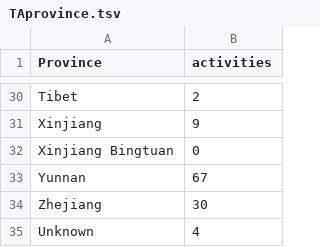
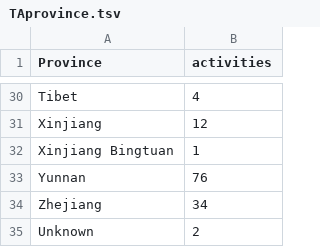
Before and after one commit to jessicachinafile/jessicachinafile.github.io, a TSV file: TAprovince.tsv, drawn as a sheet; only a part is shown, gaps mark what is left out; the diff covers the shown part only; the diff names each change by its address in the sheet, - before the commit and + after, or states it on an @@ line.

```diff
--- a/TAprovince.tsv
+++ b/TAprovince.tsv
-B30 (activities): 2
+B30 (activities): 4
-B31 (activities): 9
+B31 (activities): 12
-B32 (activities): 0
+B32 (activities): 1
-B33 (activities): 67
+B33 (activities): 76
-B34 (activities): 30
+B34 (activities): 34
-B35 (activities): 4
+B35 (activities): 2
```
Also changed, not shown: 27 edited cells elsewhere in this file.
